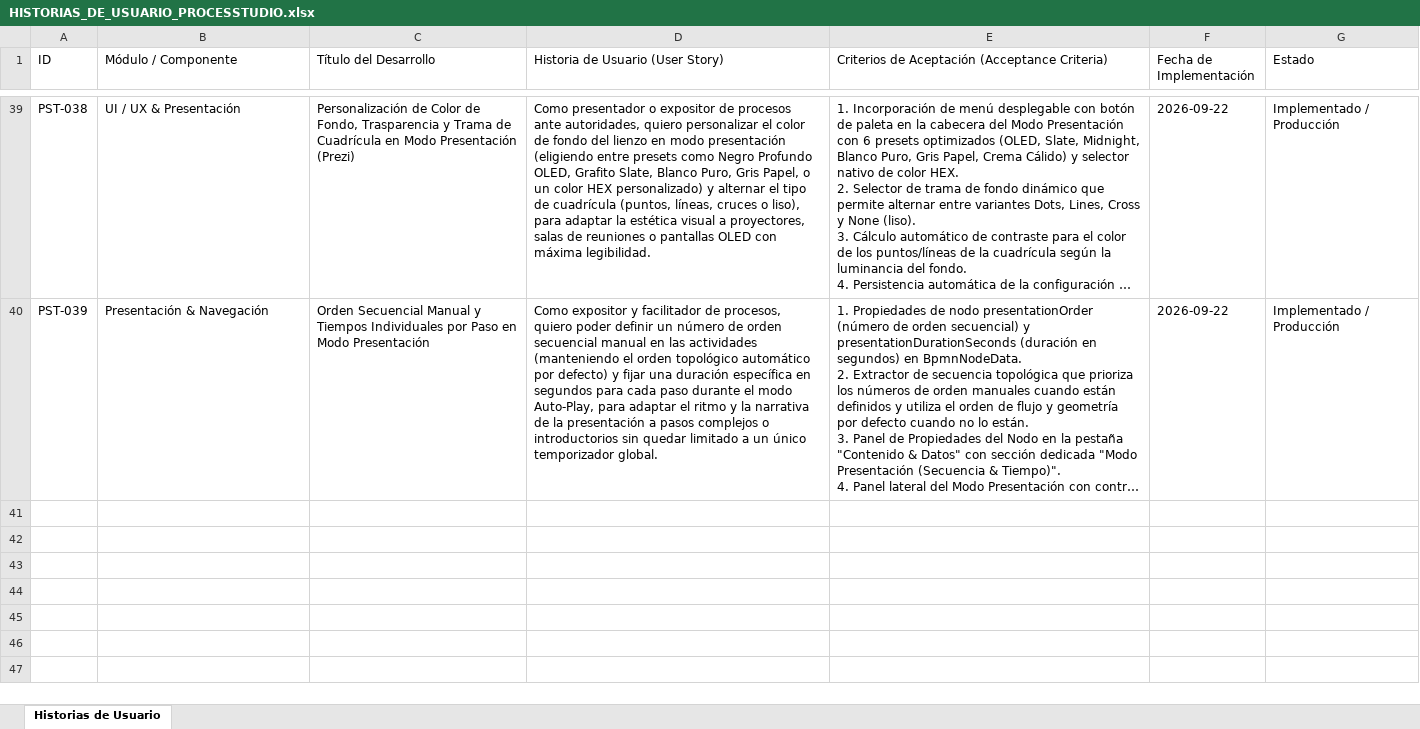
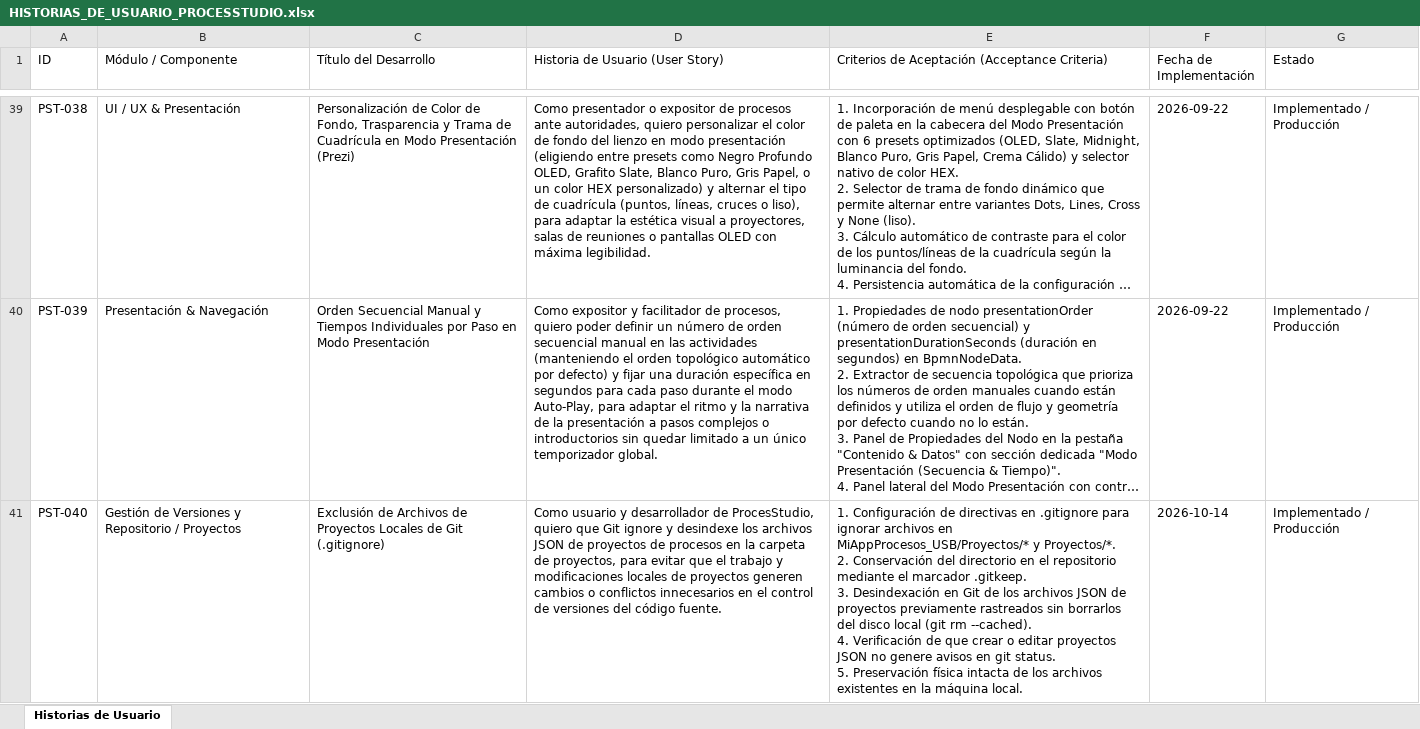
Before and after one commit to EdgarGoPr/Graficador-de-Procesos, an Excel workbook: HISTORIAS_DE_USUARIO_PROCESSTUDIO.xlsx, sheet Historias de Usuario, drawn as a sheet; only a part is shown, gaps mark what is left out; long unchanged cells end in …; values as stored, in another font and other column widths than the file's, no borders; ↵ is a line break in a cell; the diff names each change by its address in the sheet, - before the commit and + after, or states it on an @@ line.

Commit message:
chore(git): ignorar y desindexar archivos de proyectos locales (PST-040)

```diff
--- a/HISTORIAS_DE_USUARIO_PROCESSTUDIO.xlsx (sheet Historias de Usuario)
+++ b/HISTORIAS_DE_USUARIO_PROCESSTUDIO.xlsx (sheet Historias de Usuario)
+row 41: PST-040 | Gestión de Versiones y Repositorio / Proyectos | Exclusión de Archivos de Proyectos Locales de Git (.gitignore) | Como usuario y desarrollador de ProcesStudio, quiero que Git ignore y desindexe los archivos JSON de proyectos de procesos en la carpeta de proyectos, para evitar que el trabajo y modificaciones locales de proyectos generen cambios o conflictos innecesarios en el control de versiones del código fuente. | 1. Configuración de directivas en .gitignore para ignorar archivos en MiAppProcesos_USB/Proyectos/* y Proyectos/*. ↵ 2. Conservación del directorio en el repositorio mediante el marcador .gitkeep. ↵ 3. Desindexación en Git de los archivos JSON de proyectos previamente rastreados sin borrarlos del disco local (git rm --cached). ↵ 4. Verificación de que crear o editar proyectos JSON no genere avisos en git status. ↵ 5. Preservación física intacta de los archivos existentes en la máquina local. | 2026-10-14 | Implementado / Producción
```
Also changed, not shown: MiAppProcesos_USB/HISTORIAS_DE_USUARIO_PROCESSTUDIO.xlsx, 10 other files.
